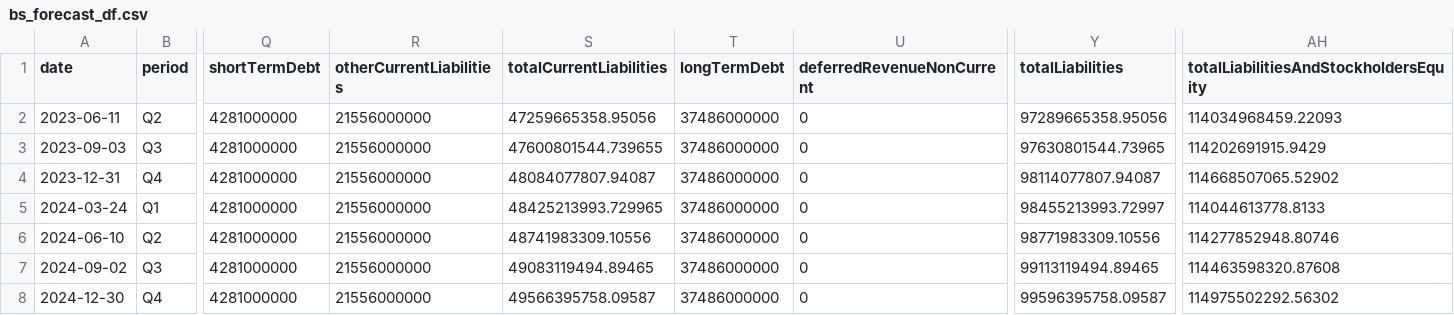
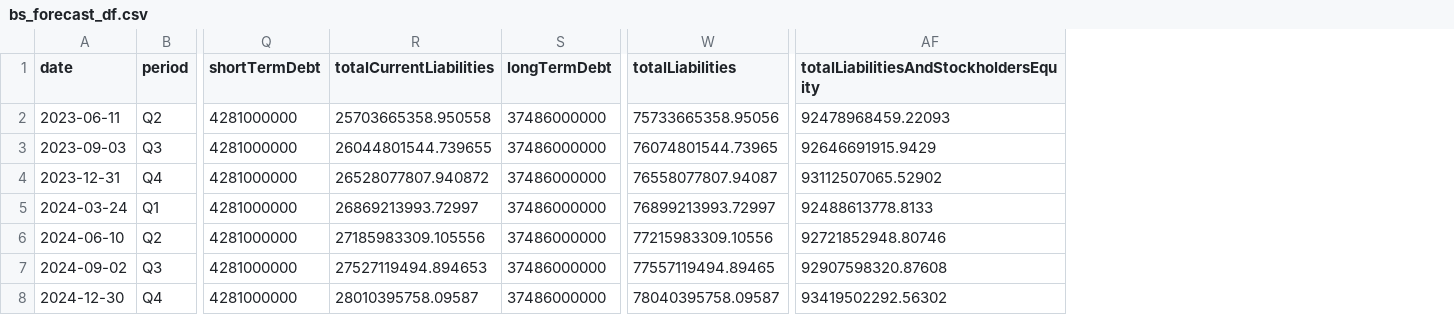
Before and after one commit to AlexR44/FinancialForecast, a CSV file: CSV/bs_forecast_df.csv, drawn as a sheet; only a part is shown, gaps mark what is left out; removed rows and columns are numbered as before the commit, all else as after; the diff names each change by its address in the sheet, - before the commit and + after, or states it on an @@ line.

```diff
--- a/CSV/bs_forecast_df.csv
+++ b/CSV/bs_forecast_df.csv
-column R (otherCurrentLiabilities), rows 2-8: all 21556000000
-column U (deferredRevenueNonCurrent), rows 2-8: all 0
-R2 (totalCurrentLiabilities): 47259665358.95056
+R2 (totalCurrentLiabilities): 25703665358.950558
-W2 (totalLiabilities): 97289665358.95056
+W2 (totalLiabilities): 75733665358.95056
-AF2: 114034968459.22093
+AF2: 92478968459.22093
-R3 (totalCurrentLiabilities): 47600801544.739655
+R3 (totalCurrentLiabilities): 26044801544.739655
-W3 (totalLiabilities): 97630801544.73965
+W3 (totalLiabilities): 76074801544.73965
-AF3: 114202691915.9429
+AF3: 92646691915.9429
-R4 (totalCurrentLiabilities): 48084077807.94087
+R4 (totalCurrentLiabilities): 26528077807.940872
-W4 (totalLiabilities): 98114077807.94087
+W4 (totalLiabilities): 76558077807.94087
-AF4: 114668507065.52902
+AF4: 93112507065.52902
-R5 (totalCurrentLiabilities): 48425213993.729965
+R5 (totalCurrentLiabilities): 26869213993.72997
-W5 (totalLiabilities): 98455213993.72997
+W5 (totalLiabilities): 76899213993.72997
-AF5: 114044613778.8133
+AF5: 92488613778.8133
-R6 (totalCurrentLiabilities): 48741983309.10556
+R6 (totalCurrentLiabilities): 27185983309.105556
-W6 (totalLiabilities): 98771983309.10556
+W6 (totalLiabilities): 77215983309.10556
-AF6: 114277852948.80746
+AF6: 92721852948.80746
-R7 (totalCurrentLiabilities): 49083119494.89465
+R7 (totalCurrentLiabilities): 27527119494.894653
-W7 (totalLiabilities): 99113119494.89465
+W7 (totalLiabilities): 77557119494.89465
-AF7: 114463598320.87608
+AF7: 92907598320.87608
-R8 (totalCurrentLiabilities): 49566395758.09587
+R8 (totalCurrentLiabilities): 28010395758.09587
-W8 (totalLiabilities): 99596395758.09587
+W8 (totalLiabilities): 78040395758.09587
-AF8: 114975502292.56302
+AF8: 93419502292.56302
```
Also changed, not shown: CSV/PEP_income_statements.csv, CSV/PF_Balance_Sheet_Statement_DFN.csv, 4 other files.
